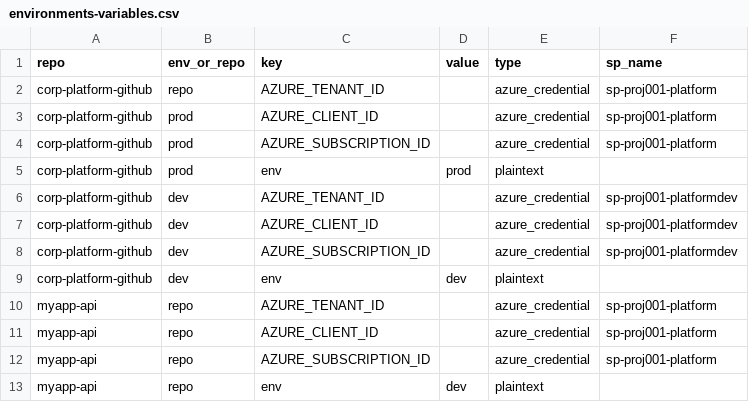
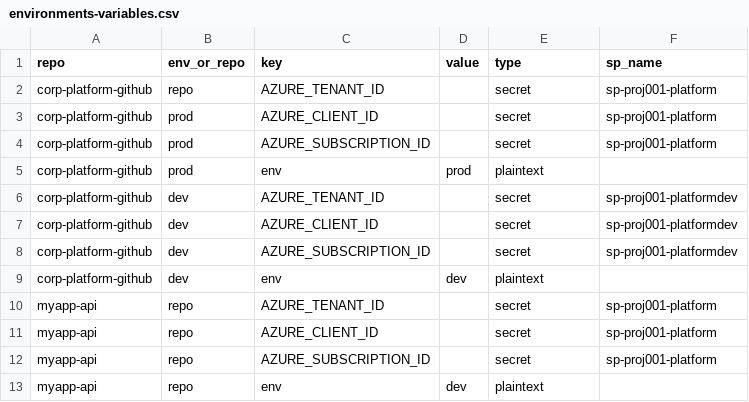
Before and after one commit to TechWithWu/corp-platform-github-test, a CSV file: githubascode/config/environments-variables.csv, drawn as a sheet.

Commit message:
feat: update Azure RBAC and environment variable configurations

```diff
--- a/githubascode/config/environments-variables.csv
+++ b/githubascode/config/environments-variables.csv
@@ -1,13 +1,13 @@
 repo,env_or_repo,key,value,type,sp_name
-corp-platform-github,repo,AZURE_TENANT_ID,,azure_credential,sp-proj001-platform
-corp-platform-github,prod,AZURE_CLIENT_ID,,azure_credential,sp-proj001-platform
-corp-platform-github,prod,AZURE_SUBSCRIPTION_ID,,azure_credential,sp-proj001-platform
+corp-platform-github,repo,AZURE_TENANT_ID,,secret,sp-proj001-platform
+corp-platform-github,prod,AZURE_CLIENT_ID,,secret,sp-proj001-platform
+corp-platform-github,prod,AZURE_SUBSCRIPTION_ID,,secret,sp-proj001-platform
 corp-platform-github,prod,env,prod,plaintext,
-corp-platform-github,dev,AZURE_TENANT_ID,,azure_credential,sp-proj001-platformdev
-corp-platform-github,dev,AZURE_CLIENT_ID,,azure_credential,sp-proj001-platformdev
-corp-platform-github,dev,AZURE_SUBSCRIPTION_ID,,azure_credential,sp-proj001-platformdev
+corp-platform-github,dev,AZURE_TENANT_ID,,secret,sp-proj001-platformdev
+corp-platform-github,dev,AZURE_CLIENT_ID,,secret,sp-proj001-platformdev
+corp-platform-github,dev,AZURE_SUBSCRIPTION_ID,,secret,sp-proj001-platformdev
 corp-platform-github,dev,env,dev,plaintext,
-myapp-api,repo,AZURE_TENANT_ID,,azure_credential,sp-proj001-platform
-myapp-api,repo,AZURE_CLIENT_ID,,azure_credential,sp-proj001-platform
-myapp-api,repo,AZURE_SUBSCRIPTION_ID,,azure_credential,sp-proj001-platform
+myapp-api,repo,AZURE_TENANT_ID,,secret,sp-proj001-platform
+myapp-api,repo,AZURE_CLIENT_ID,,secret,sp-proj001-platform
+myapp-api,repo,AZURE_SUBSCRIPTION_ID,,secret,sp-proj001-platform
 myapp-api,repo,env,dev,plaintext,
```
Also changed, not shown: githubascode/config/azure-identity/rbac.csv, 1 other file.
